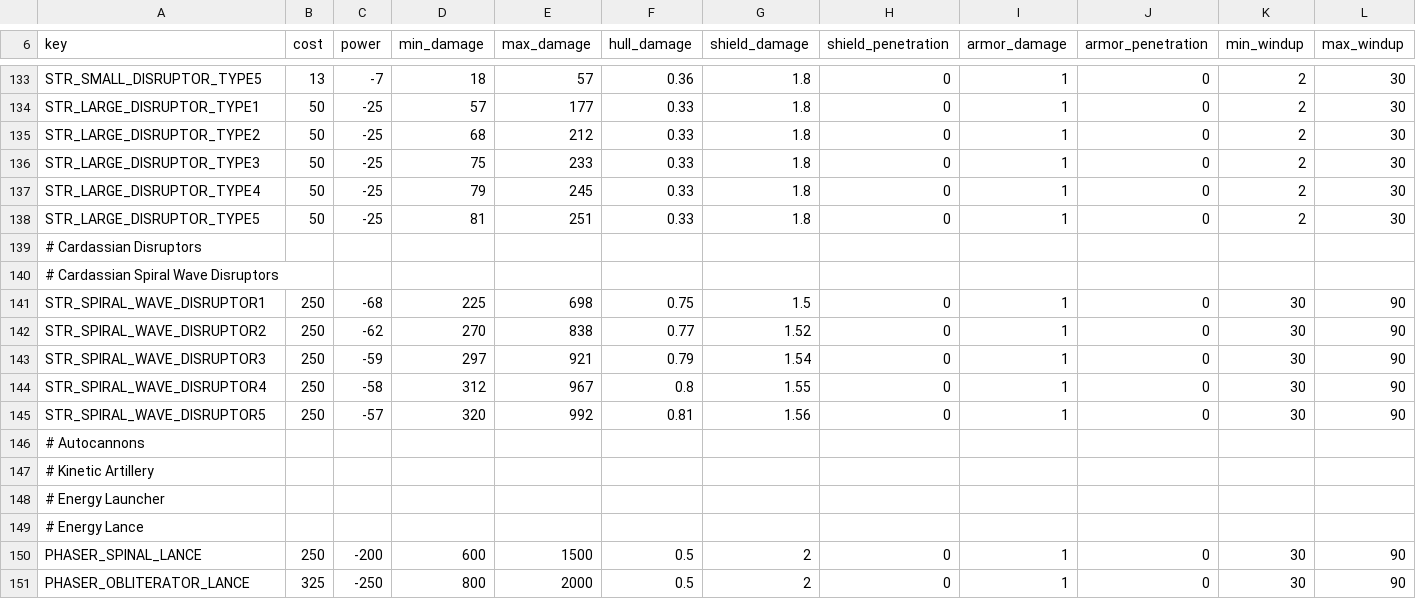
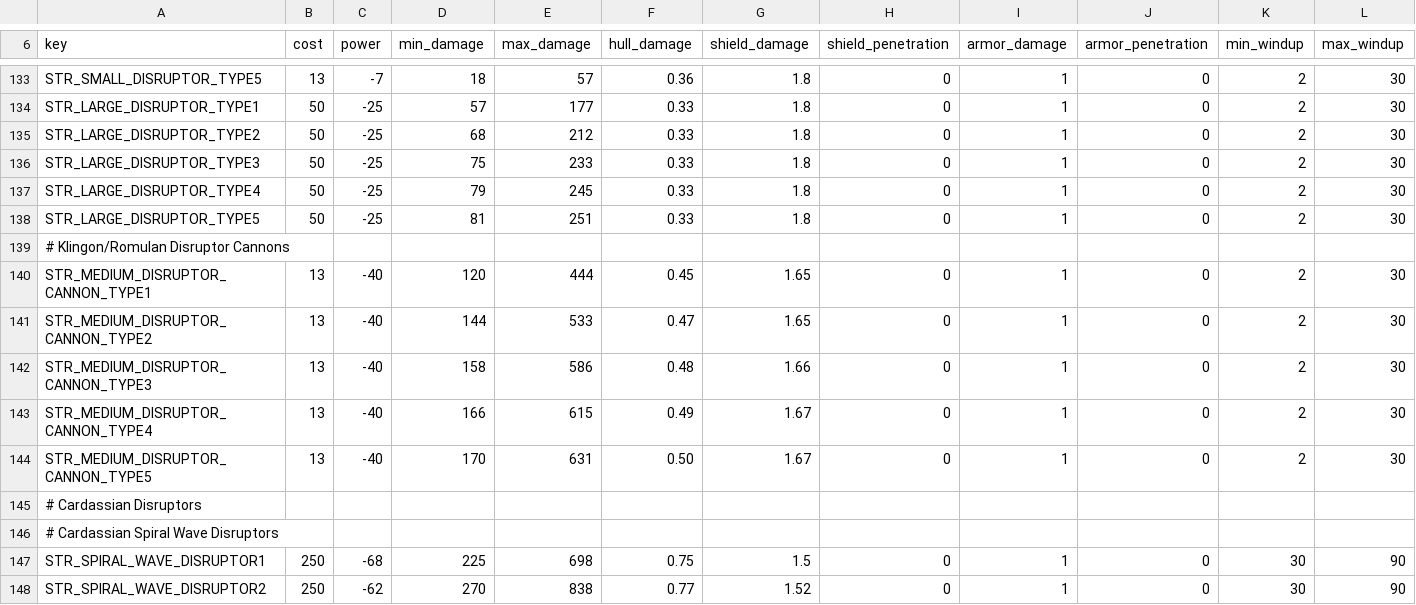
Before and after one commit to TheInnerLight/star-trek-renaissance, a CSV file: renaissance/common/component_templates/weapon_components.csv, drawn as a sheet; only a part is shown, gaps mark what is left out; the shorter side is filled out with more unchanged rows; rows hold the shown columns only; the diff names each change by its address in the sheet, - before the commit and + after, or states it on an @@ line.

Commit message:
Add disruptor cannons

```diff
--- a/renaissance/common/component_templates/weapon_components.csv
+++ b/renaissance/common/component_templates/weapon_components.csv
+row 139: # Klingon/Romulan Disruptor Cannons
+row 140: STR_MEDIUM_DISRUPTOR_CANNON_TYPE1 | 13 | -40 | 120 | 444 | 0.45 | 1.65 | 0 | 1 | 0 | 2 | 30
+row 141: STR_MEDIUM_DISRUPTOR_CANNON_TYPE2 | 13 | -40 | 144 | 533 | 0.47 | 1.65 | 0 | 1 | 0 | 2 | 30
+row 142: STR_MEDIUM_DISRUPTOR_CANNON_TYPE3 | 13 | -40 | 158 | 586 | 0.48 | 1.66 | 0 | 1 | 0 | 2 | 30
+row 143: STR_MEDIUM_DISRUPTOR_CANNON_TYPE4 | 13 | -40 | 166 | 615 | 0.49 | 1.67 | 0 | 1 | 0 | 2 | 30
+row 144: STR_MEDIUM_DISRUPTOR_CANNON_TYPE5 | 13 | -40 | 170 | 631 | 0.50 | 1.67 | 0 | 1 | 0 | 2 | 30
```
Also changed, not shown: 4 other files.
